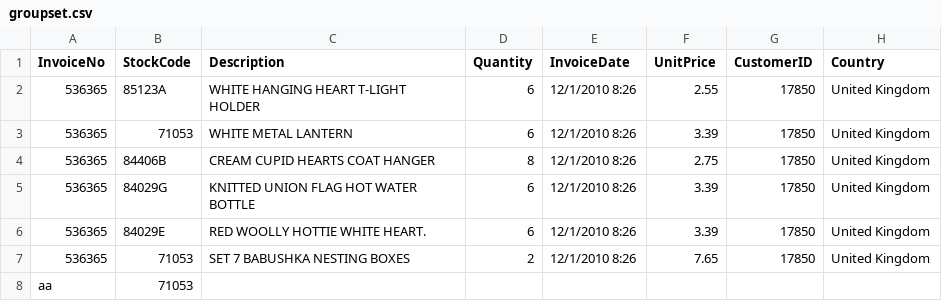
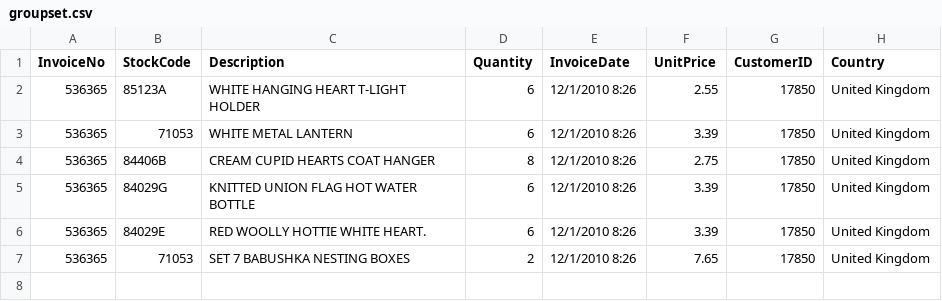
Before and after one commit to iFence/LearningSpark, a CSV file: src/main/resources/data/flight-data/groupset.csv, drawn as a sheet.

```diff
--- a/src/main/resources/data/flight-data/groupset.csv
+++ b/src/main/resources/data/flight-data/groupset.csv
@@ -7,2 +7 @@ InvoiceNo,StockCode,Description,Quantity,InvoiceDate,UnitPrice,CustomerID,Countr
 536365,71053,SET 7 BABUSHKA NESTING BOXES,2,12/1/2010 8:26,7.65,17850,United Kingdom
-aa,71053,
```
Also changed, not shown: 6 other files.
